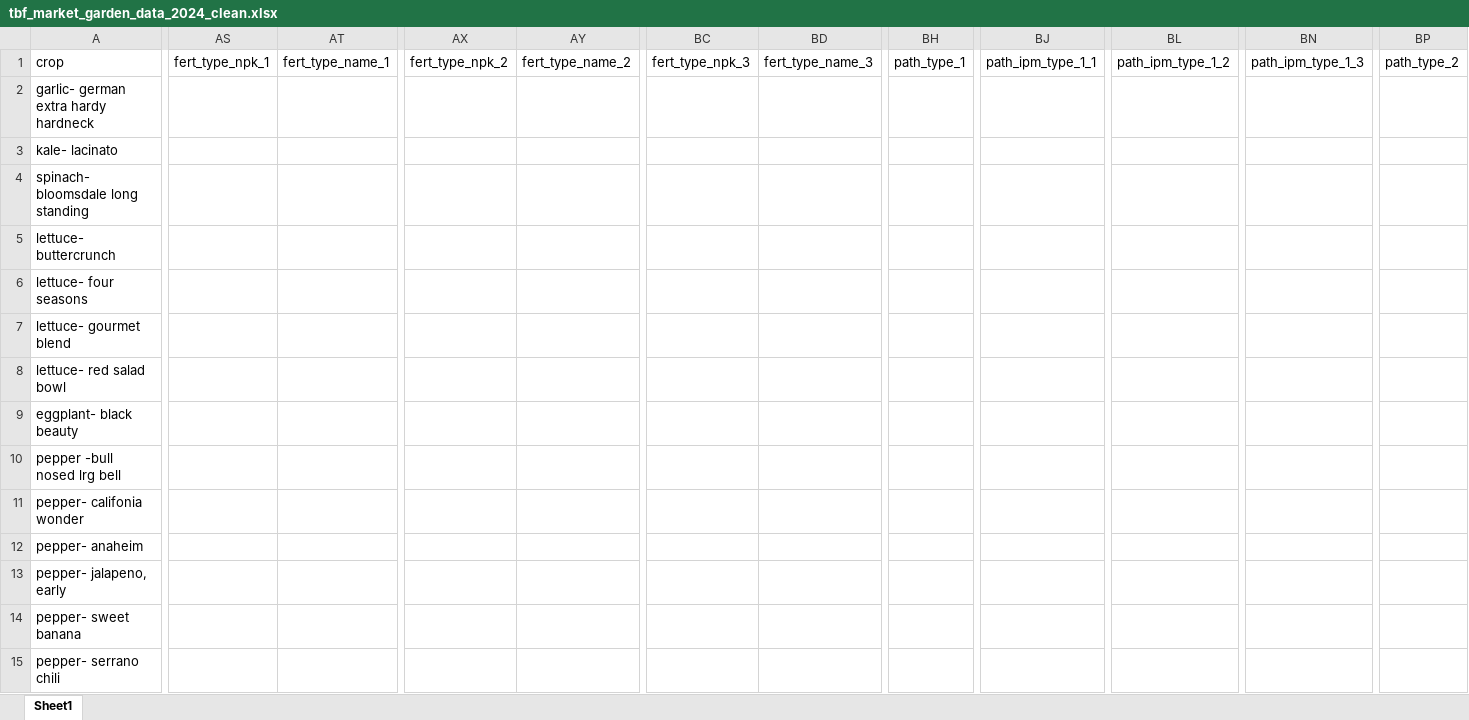
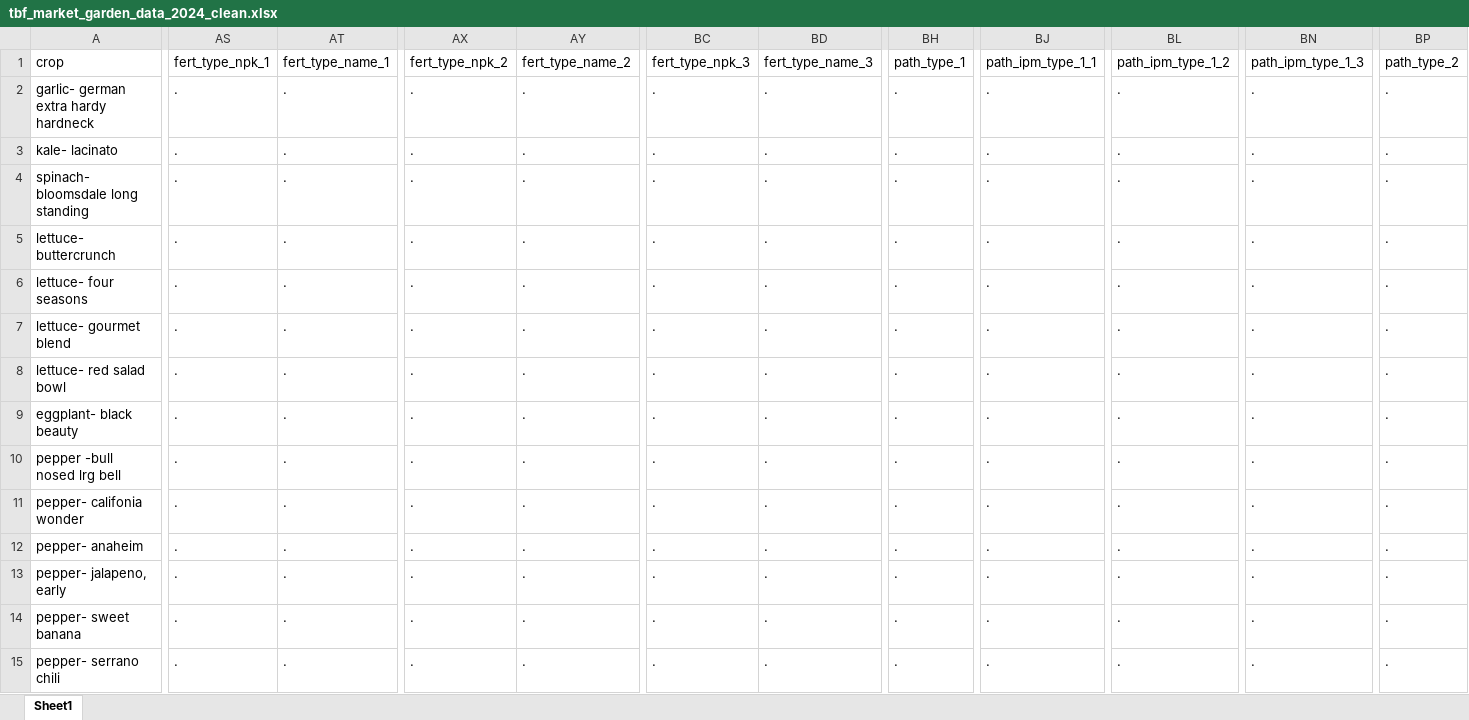
Before and after one commit to sbmorgan/The-Brosey-Farm, an Excel workbook: analytics/modified_data/tbf_market_garden_data_2024_clean.xlsx, sheet Sheet1, drawn as a sheet; only a part is shown, gaps mark what is left out; values as stored, in another font and other column widths than the file's, no borders; the diff covers the shown part only; the diff names each change by its address in the sheet, - before the commit and + after, or states it on an @@ line.

```diff
--- a/analytics/modified_data/tbf_market_garden_data_2024_clean.xlsx (sheet Sheet1)
+++ b/analytics/modified_data/tbf_market_garden_data_2024_clean.xlsx (sheet Sheet1)
-AS2:AS15 (fert_type_npk_1): (empty)
+AS2:AS15 (fert_type_npk_1): .
-AT2:AT15 (fert_type_name_1): (empty)
+AT2:AT15 (fert_type_name_1): .
-AX2:AX15 (fert_type_npk_2): (empty)
+AX2:AX15 (fert_type_npk_2): .
-AY2:AY15 (fert_type_name_2): (empty)
+AY2:AY15 (fert_type_name_2): .
-BC2:BC15 (fert_type_npk_3): (empty)
+BC2:BC15 (fert_type_npk_3): .
-BD2:BD15 (fert_type_name_3): (empty)
+BD2:BD15 (fert_type_name_3): .
-BH2:BH15 (path_type_1): (empty)
+BH2:BH15 (path_type_1): .
-BJ2:BJ15 (path_ipm_type_1_1): (empty)
+BJ2:BJ15 (path_ipm_type_1_1): .
-BL2:BL15 (path_ipm_type_1_2): (empty)
+BL2:BL15 (path_ipm_type_1_2): .
-BN2:BN15 (path_ipm_type_1_3): (empty)
+BN2:BN15 (path_ipm_type_1_3): .
-BP2:BP15 (path_type_2): (empty)
+BP2:BP15 (path_type_2): .
```
Also changed, not shown: other rows of this sheet, analytics/raw_data/tbf_market_garden_data_2024_raw.xlsx, 6 other files.
